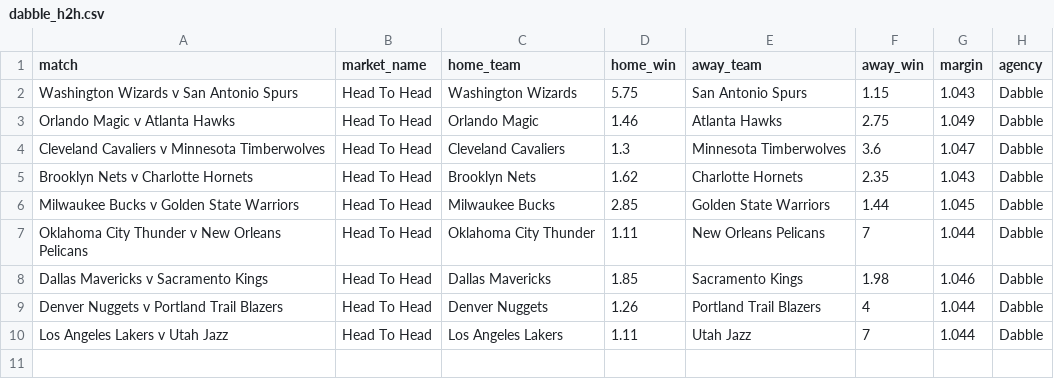
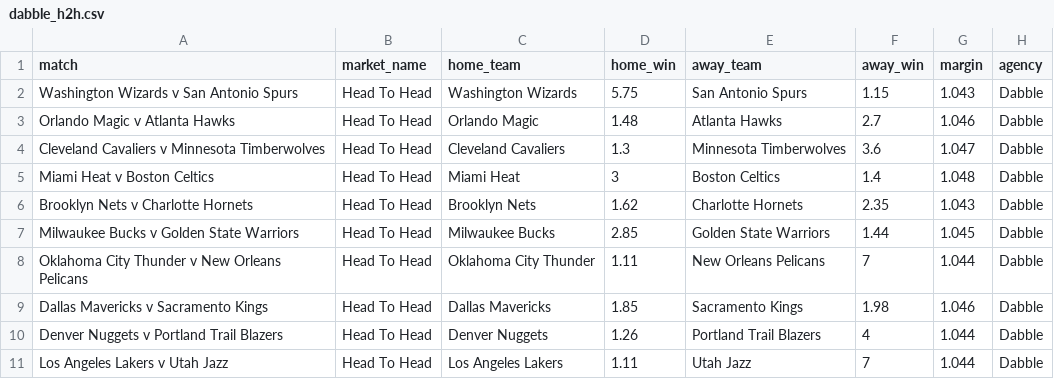
Before and after one commit to jamesbrown1417/NBA, a CSV file: Data/scraped_odds/dabble_h2h.csv, drawn as a sheet.

```diff
--- a/Data/scraped_odds/dabble_h2h.csv
+++ b/Data/scraped_odds/dabble_h2h.csv
@@ -2,4 +2,5 @@ match,market_name,home_team,home_win,away_team,away_win,margin,agency
 Washington Wizards v San Antonio Spurs,Head To Head,Washington Wizards,5.75,San Antonio Spurs,1.15,1.043,Dabble
-Orlando Magic v Atlanta Hawks,Head To Head,Orlando Magic,1.46,Atlanta Hawks,2.75,1.049,Dabble
+Orlando Magic v Atlanta Hawks,Head To Head,Orlando Magic,1.48,Atlanta Hawks,2.7,1.046,Dabble
 Cleveland Cavaliers v Minnesota Timberwolves,Head To Head,Cleveland Cavaliers,1.3,Minnesota Timberwolves,3.6,1.047,Dabble
+Miami Heat v Boston Celtics,Head To Head,Miami Heat,3,Boston Celtics,1.4,1.048,Dabble
 Brooklyn Nets v Charlotte Hornets,Head To Head,Brooklyn Nets,1.62,Charlotte Hornets,2.35,1.043,Dabble
```
Also changed, not shown: Data/scraped_odds/neds_player_pras.csv, Data/scraped_odds/pointsbet_player_assists.csv, 36 other files.
